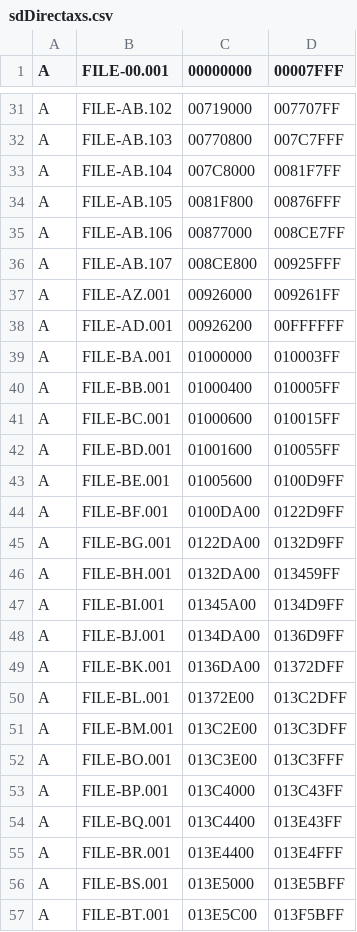
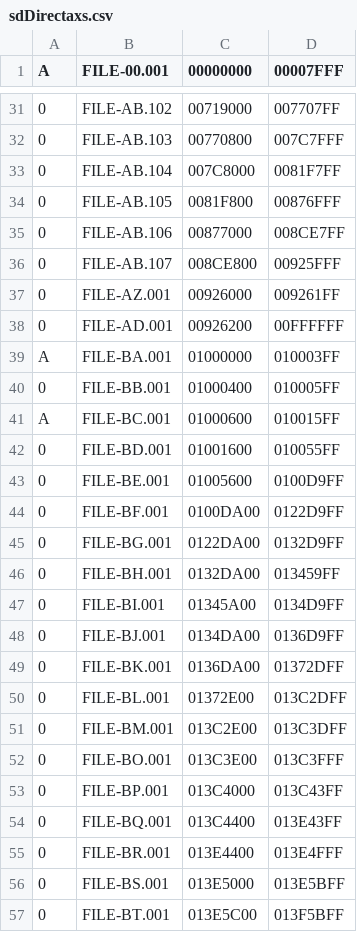
Before and after one commit to shakenyanta/ts-sddirecta, a CSV file: config/sdDirectaxs.csv, drawn as a sheet; only a part is shown, gaps mark what is left out; the diff covers the shown part only; the diff names each change by its address in the sheet, - before the commit and + after, or states it on an @@ line.

```diff
--- a/config/sdDirectaxs.csv
+++ b/config/sdDirectaxs.csv
-A31:A38 (A): A
+A31:A38 (A): 0
-A40 (A): A
+A40 (A): 0
-A42:A57 (A): A
+A42:A57 (A): 0
```
Also changed, not shown: 14 removed rows and 63 edited cells elsewhere in this file, 1 other file.
